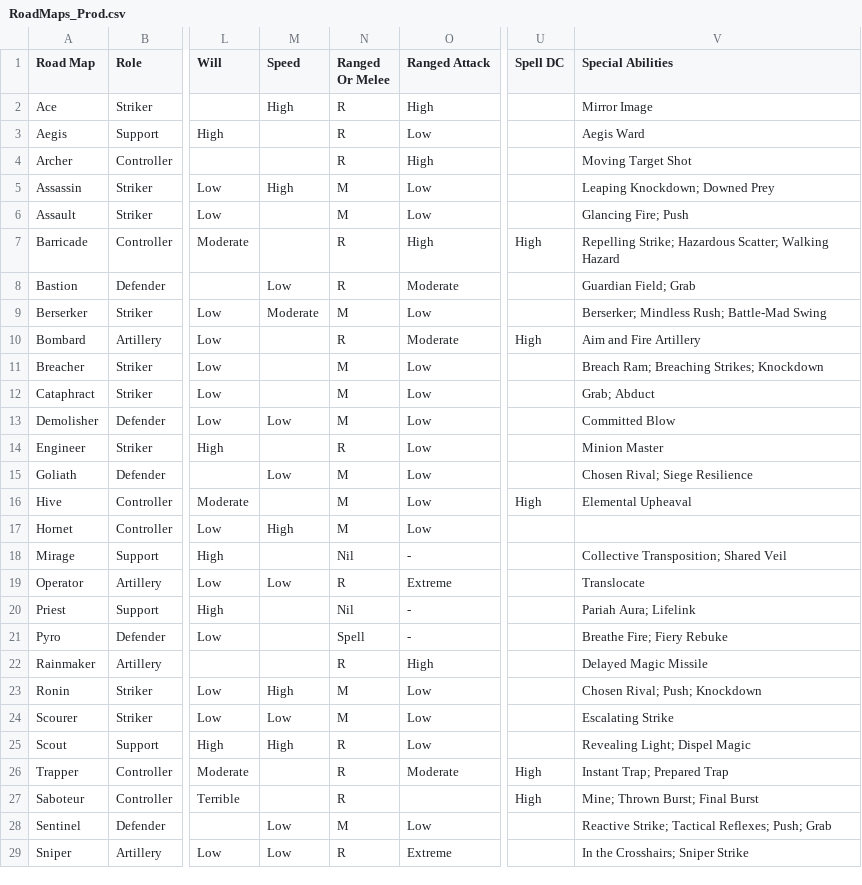
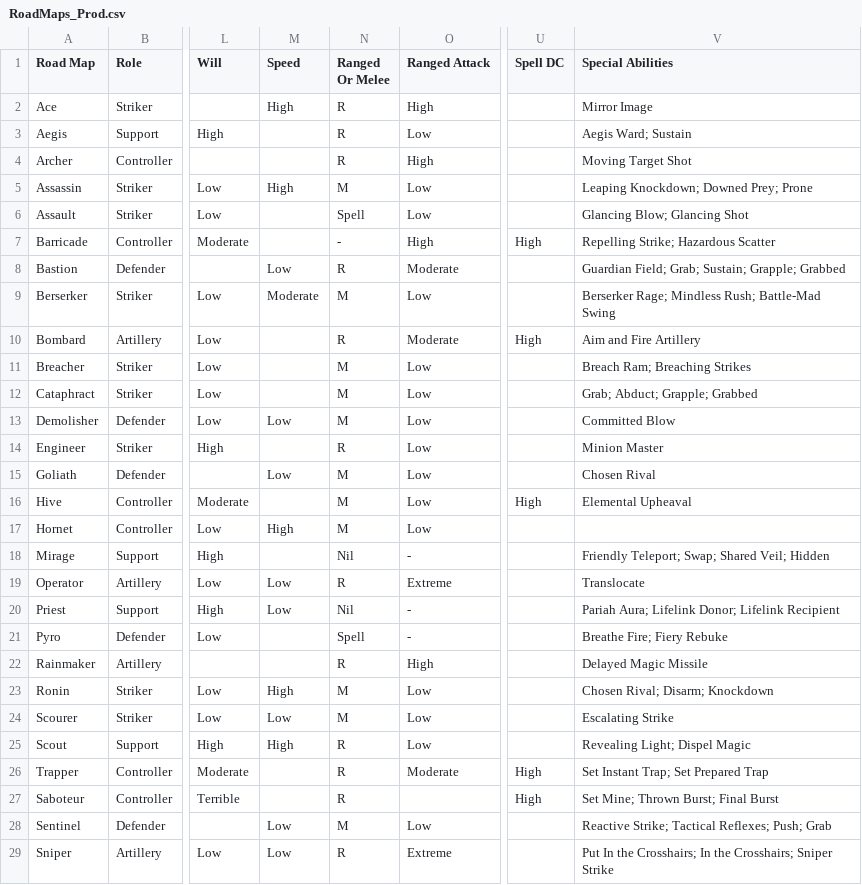
Before and after one commit to ThanksSkeleton/pf2ma, a CSV file: csv/RoadMaps_Prod.csv, drawn as a sheet; only a part is shown, gaps mark what is left out; the diff covers the shown part only; the diff names each change by its address in the sheet, - before the commit and + after, or states it on an @@ line.

```diff
--- a/csv/RoadMaps_Prod.csv
+++ b/csv/RoadMaps_Prod.csv
-V3 (Special Abilities): Aegis Ward
+V3 (Special Abilities): Aegis Ward; Sustain
-V5 (Special Abilities): Leaping Knockdown; Downed Prey
+V5 (Special Abilities): Leaping Knockdown; Downed Prey; Prone
-N6 (Ranged Or Melee): M
+N6 (Ranged Or Melee): Spell
-V6 (Special Abilities): Glancing Fire; Push
+V6 (Special Abilities): Glancing Blow; Glancing Shot
-N7 (Ranged Or Melee): R
+N7 (Ranged Or Melee): -
-V7 (Special Abilities): Repelling Strike; Hazardous Scatter; Walking Hazard
+V7 (Special Abilities): Repelling Strike; Hazardous Scatter
-V8 (Special Abilities): Guardian Field; Grab
+V8 (Special Abilities): Guardian Field; Grab; Sustain; Grapple; Grabbed
-V9 (Special Abilities): Berserker; Mindless Rush; Battle-Mad Swing
+V9 (Special Abilities): Berserker Rage; Mindless Rush; Battle-Mad Swing
-V11 (Special Abilities): Breach Ram; Breaching Strikes; Knockdown
+V11 (Special Abilities): Breach Ram; Breaching Strikes
-V12 (Special Abilities): Grab; Abduct
+V12 (Special Abilities): Grab; Abduct; Grapple; Grabbed
-V15 (Special Abilities): Chosen Rival; Siege Resilience
+V15 (Special Abilities): Chosen Rival
-V18 (Special Abilities): Collective Transposition; Shared Veil
+V18 (Special Abilities): Friendly Teleport; Swap; Shared Veil; Hidden
-M20 (Speed): (empty)
+M20 (Speed): Low
-V20 (Special Abilities): Pariah Aura; Lifelink
+V20 (Special Abilities): Pariah Aura; Lifelink Donor; Lifelink Recipient
-V23 (Special Abilities): Chosen Rival; Push; Knockdown
+V23 (Special Abilities): Chosen Rival; Disarm; Knockdown
-V26 (Special Abilities): Instant Trap; Prepared Trap
+V26 (Special Abilities): Set Instant Trap; Set Prepared Trap
-V27 (Special Abilities): Mine; Thrown Burst; Final Burst
+V27 (Special Abilities): Set Mine; Thrown Burst; Final Burst
-V29 (Special Abilities): In the Crosshairs; Sniper Strike
+V29 (Special Abilities): Put In the Crosshairs; In the Crosshairs; Sniper Strike
```
Also changed, not shown: 1 edited cell elsewhere in this file, csv/all-abilites.csv, csv/table-2-15-trap-defenses.csv, 8 other files.
